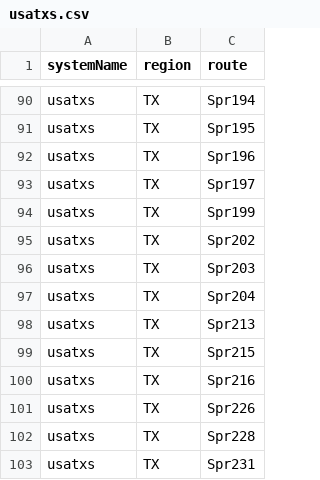
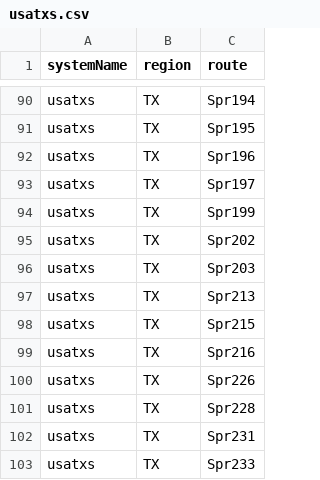
Before and after one commit to Highway-Photo-Project/PhotoData, a CSV file: _systems/usatxs.csv, drawn as a sheet; only a part is shown, gaps mark what is left out; the shorter side is filled out with more unchanged rows.

Commit message:
Update usatxs.csv

```diff
--- a/_systems/usatxs.csv
+++ b/_systems/usatxs.csv
@@ -96,3 +96,2 @@ usatxs;TX;Spr202
 usatxs;TX;Spr203
-usatxs;TX;Spr204
 usatxs;TX;Spr213
```
